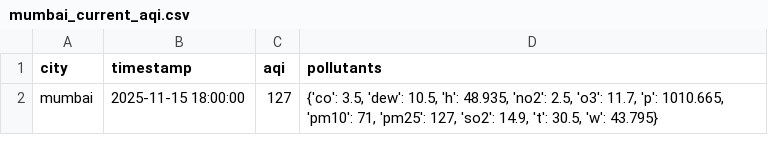
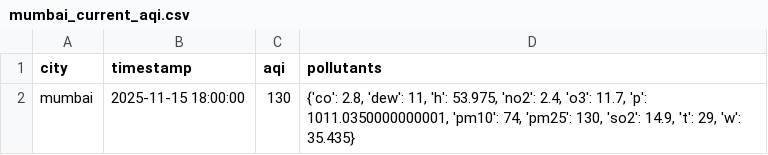
Before and after one commit to CaSh007s/aqilytics, a CSV file: data/raw/mumbai_current_aqi.csv, drawn as a sheet.

```diff
--- a/data/raw/mumbai_current_aqi.csv
+++ b/data/raw/mumbai_current_aqi.csv
@@ -1,2 +1,2 @@
 city,timestamp,aqi,pollutants
-mumbai,2025-11-15 18:00:00,127,"{'co': 3.5, 'dew': 10.5, 'h': 48.935, 'no2': 2.5, 'o3': 11.7, 'p': 1010.665, 'pm10': 71, 'pm25': 127, 'so2': 14.9, 't': 30.5, 'w': 43.795}"
+mumbai,2025-11-15 18:00:00,130,"{'co': 2.8, 'dew': 11, 'h': 53.975, 'no2': 2.4, 'o3': 11.7, 'p': 1011.0350000000001, 'pm10': 74, 'pm25': 130, 'so2': 14.9, 't': 29, 'w': 35.435}"
```
Also changed, not shown: data/raw/bangalore_historical_aqi.csv, data/raw/bangalore_historical_weather.csv, 24 other files.
